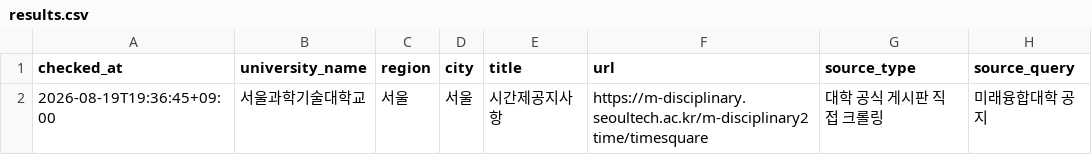
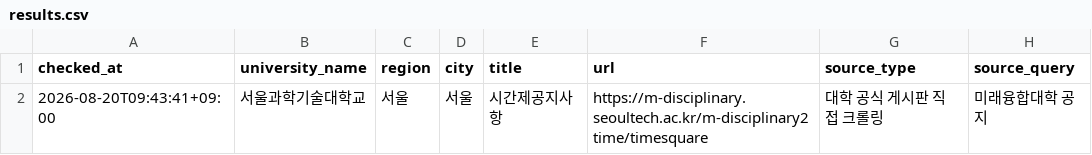
Before and after one commit to undcore/university-course-watcher, a CSV file: university-course-watcher/data/results.csv, drawn as a sheet; only a part is shown; the diff names each change by its address in the sheet, - before the commit and + after, or states it on an @@ line.

```diff
--- a/university-course-watcher/data/results.csv
+++ b/university-course-watcher/data/results.csv
-A2 (checked_at): 2026-08-19T19:36:45+09:00
+A2 (checked_at): 2026-08-20T09:43:41+09:00
```
Also changed, not shown: 3 other files.
